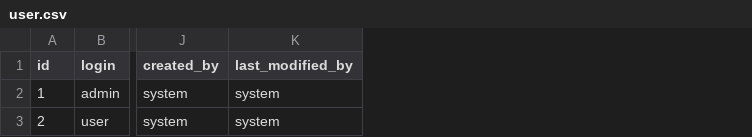
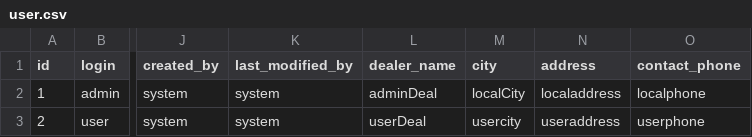
Before and after one commit to perjuu/carplace, a CSV file: src/main/resources/config/liquibase/data/user.csv, drawn as a sheet; only a part is shown, gaps mark what is left out; the diff names each change by its address in the sheet, - before the commit and + after, or states it on an @@ line.

Commit message:
Added new fields to user

```diff
--- a/src/main/resources/config/liquibase/data/user.csv
+++ b/src/main/resources/config/liquibase/data/user.csv
+column L (dealer_name), rows 2-3: adminDeal | userDeal
+column M (city), rows 2-3: localCity | usercity
+column N (address), rows 2-3: localaddress | useraddress
+column O (contact_phone), rows 2-3: localphone | userphone
```
Also changed, not shown: 5 other files.
